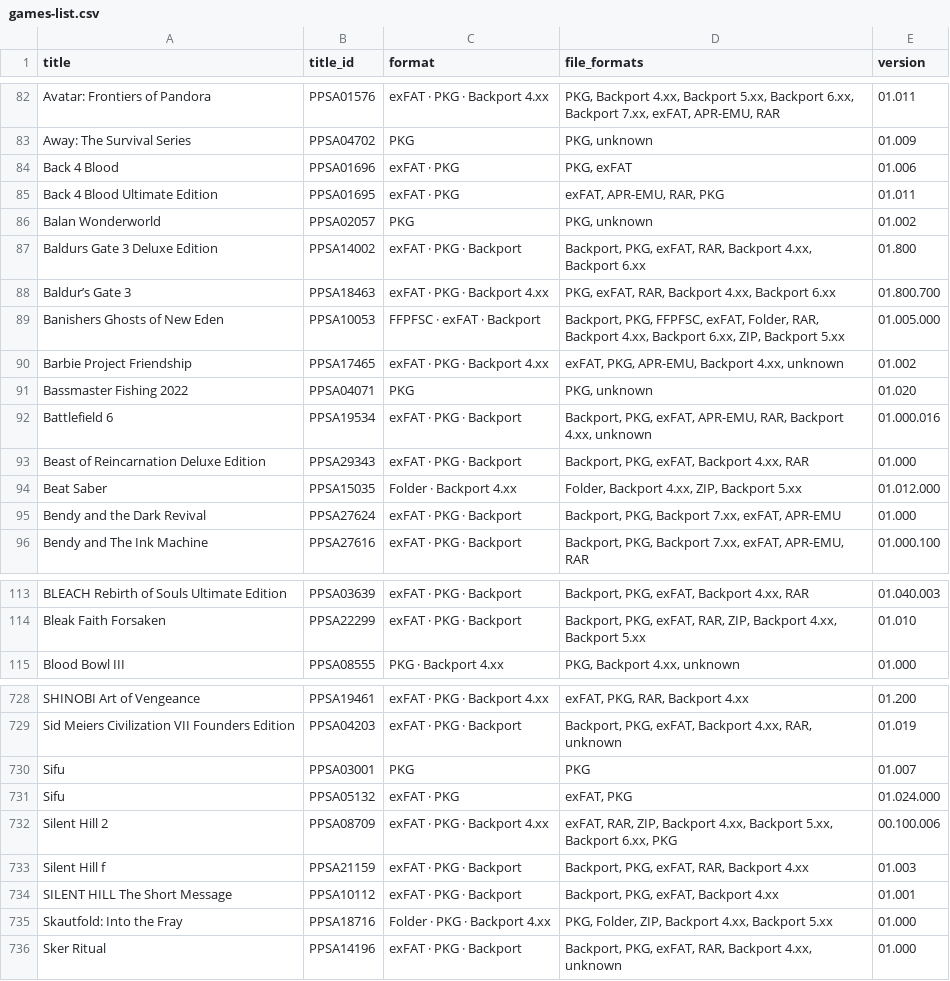
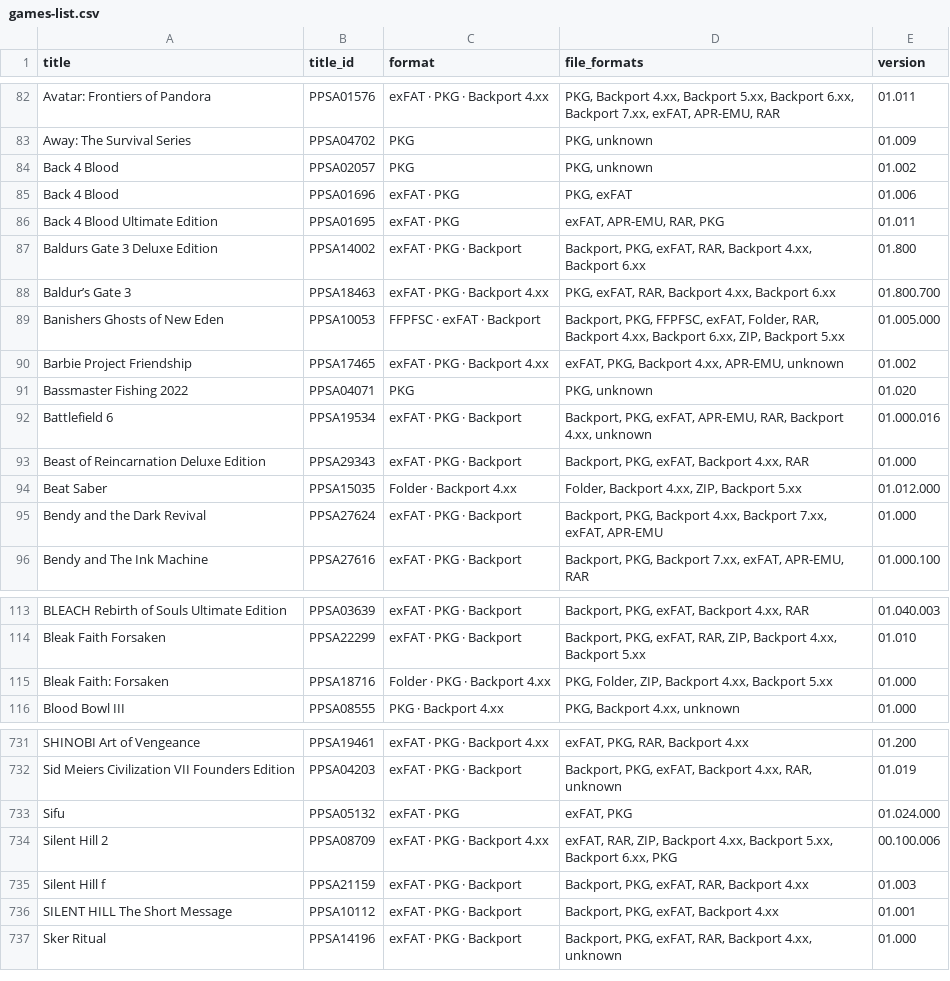
Before and after one commit to Jamzi94/catalog-V2, a CSV file: games-list.csv, drawn as a sheet; only a part is shown, gaps mark what is left out; the diff covers the shown part only.

```diff
--- a/games-list.csv
+++ b/games-list.csv
@@ -83,5 +83,5 @@ Avatar: Frontiers of Pandora,PPSA01576,exFAT · PKG · Backport 4.xx,"PKG, Backp
 Away: The Survival Series,PPSA04702,PKG,"PKG, unknown",01.009
+Back 4 Blood,PPSA02057,PKG,"PKG, unknown",01.002
 Back 4 Blood,PPSA01696,exFAT · PKG,"PKG, exFAT",01.006
 Back 4 Blood Ultimate Edition,PPSA01695,exFAT · PKG,"exFAT, APR-EMU, RAR, PKG",01.011
-Balan Wonderworld,PPSA02057,PKG,"PKG, unknown",01.002
 Baldurs Gate 3 Deluxe Edition,PPSA14002,exFAT · PKG · Backport,"Backport, PKG, exFAT, RAR, Backport 4.xx, Backport 6.xx",01.800
@@ -89,3 +89,3 @@ Baldur’s Gate 3,PPSA18463,exFAT · PKG · Backport 4.xx,"PKG, exFAT, RAR, Back
 Banishers Ghosts of New Eden,PPSA10053,FFPFSC · exFAT · Backport,"Backport, PKG, FFPFSC, exFAT, Folder, RAR, Backport 4.xx, Backport 6.xx, ZIP, Backport 5.xx",01.005.000
-Barbie Project Friendship,PPSA17465,exFAT · PKG · Backport 4.xx,"exFAT, PKG, APR-EMU, Backport 4.xx, unknown",01.002
+Barbie Project Friendship,PPSA17465,exFAT · PKG · Backport 4.xx,"exFAT, PKG, Backport 4.xx, APR-EMU, unknown",01.002
 Bassmaster Fishing 2022,PPSA04071,PKG,"PKG, unknown",01.020
@@ -94,3 +94,3 @@ Beast of Reincarnation Deluxe Edition,PPSA29343,exFAT · PKG · Backport,"Backpo
 Beat Saber,PPSA15035,Folder · Backport 4.xx,"Folder, Backport 4.xx, ZIP, Backport 5.xx",01.012.000
-Bendy and the Dark Revival,PPSA27624,exFAT · PKG · Backport,"Backport, PKG, Backport 7.xx, exFAT, APR-EMU",01.000
+Bendy and the Dark Revival,PPSA27624,exFAT · PKG · Backport,"Backport, PKG, Backport 4.xx, Backport 7.xx, exFAT, APR-EMU",01.000
 Bendy and The Ink Machine,PPSA27616,exFAT · PKG · Backport,"Backport, PKG, Backport 7.xx, exFAT, APR-EMU, RAR",01.000.100
@@ -114,2 +114,3 @@ BLEACH Rebirth of Souls Ultimate Edition,PPSA03639,exFAT · PKG · Backport,"Bac
 Bleak Faith Forsaken,PPSA22299,exFAT · PKG · Backport,"Backport, PKG, exFAT, RAR, ZIP, Backport 4.xx, Backport 5.xx",01.010
+Bleak Faith: Forsaken,PPSA18716,Folder · PKG · Backport 4.xx,"PKG, Folder, ZIP, Backport 4.xx, Backport 5.xx",01.000
 Blood Bowl III,PPSA08555,PKG · Backport 4.xx,"PKG, Backport 4.xx, unknown",01.000
@@ -729,3 +732,2 @@ SHINOBI Art of Vengeance,PPSA19461,exFAT · PKG · Backport 4.xx,"exFAT, PKG, RA
 Sid Meiers Civilization VII Founders Edition,PPSA04203,exFAT · PKG · Backport,"Backport, PKG, exFAT, Backport 4.xx, RAR, unknown",01.019
-Sifu,PPSA03001,PKG,PKG,01.007
 Sifu,PPSA05132,exFAT · PKG,"exFAT, PKG",01.024.000
@@ -734,3 +736,2 @@ Silent Hill f,PPSA21159,exFAT · PKG · Backport,"Backport, PKG, exFAT, RAR, Bac
 SILENT HILL The Short Message,PPSA10112,exFAT · PKG · Backport,"Backport, PKG, exFAT, Backport 4.xx",01.001
-Skautfold: Into the Fray,PPSA18716,Folder · PKG · Backport 4.xx,"PKG, Folder, ZIP, Backport 4.xx, Backport 5.xx",01.000
 Sker Ritual,PPSA14196,exFAT · PKG · Backport,"Backport, PKG, exFAT, RAR, Backport 4.xx, unknown",01.000
```
Also changed, not shown: 7 added rows, 6 removed rows, 2 moved rows and 17 edited cells elsewhere in this file, 7 other files.
